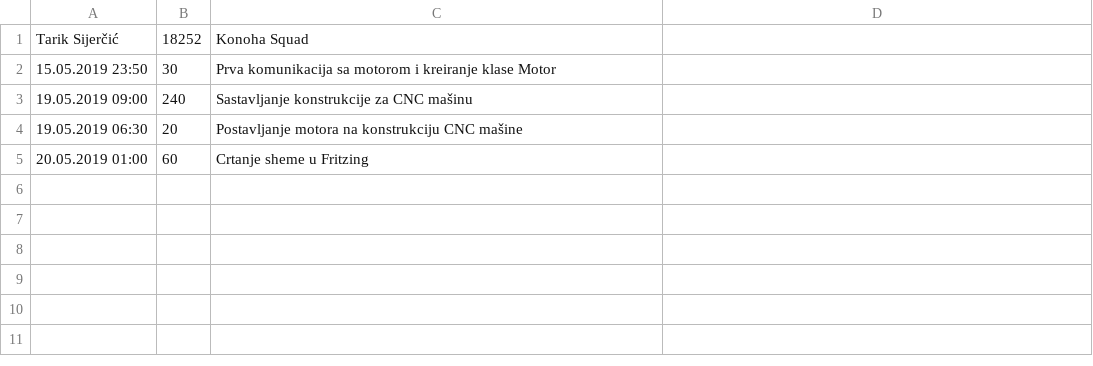
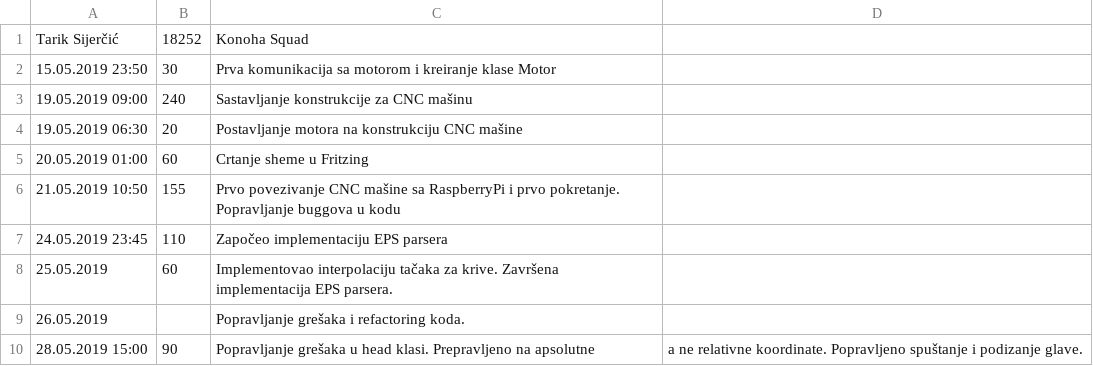
Before and after one commit to tsijercic1/USProjekat, a CSV file: WorkJournal/LogTarik.csv, drawn as a sheet.

```diff
--- a/WorkJournal/LogTarik.csv
+++ b/WorkJournal/LogTarik.csv
@@ -5 +5,6 @@ Tarik Sijerčić,18252,Konoha Squad
 20.05.2019 01:00,60,Crtanje sheme u Fritzing
+21.05.2019 10:50,155,Prvo povezivanje CNC mašine sa RaspberryPi i prvo pokretanje. Popravljanje buggova u kodu
+24.05.2019 23:45,110,Započeo implementaciju EPS parsera
+25.05.2019 ,60,Implementovao interpolaciju tačaka za krive. Završena implementacija EPS parsera.
+26.05.2019 ,,Popravljanje grešaka i refactoring koda.
+28.05.2019 15:00,90,Popravljanje grešaka u head klasi. Prepravljeno na apsolutne, a ne relativne koordinate. Popravljeno spuštanje i podizanje glave.
```
Also changed, not shown: 1 other file.
